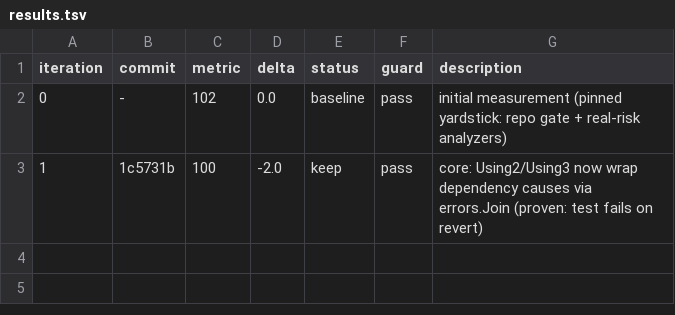
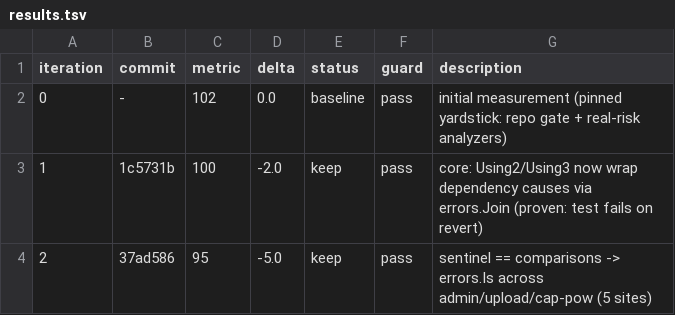
Before and after one commit to Rain-kl/Cyphr, a TSV file: .auto/results.tsv, drawn as a sheet; the diff names each change by its address in the sheet, - before the commit and + after, or states it on an @@ line.

Commit message:
chore(autoresearch): log iter 2 (debt 100 -> 95)

```diff
--- a/.auto/results.tsv
+++ b/.auto/results.tsv
+row 4: 2 | 37ad586 | 95 | -5.0 | keep | pass | sentinel == comparisons -> errors.Is across admin/upload/cap-pow (5 sites)
```
